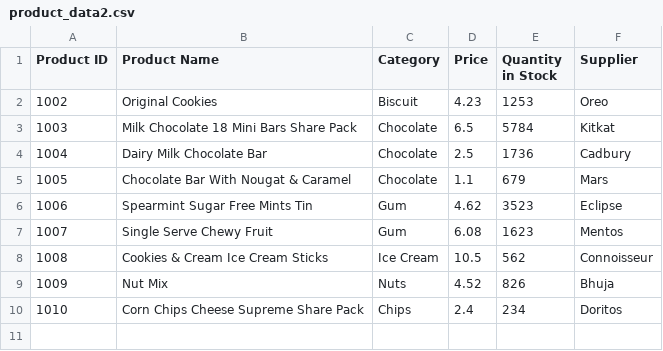
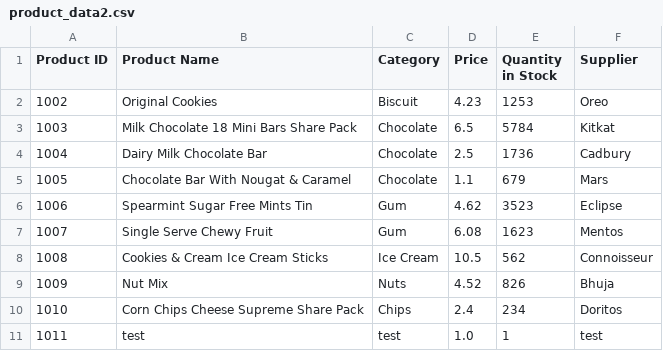
Before and after one commit to EmmaXZhang/System_Thinking_Assignment1, a CSV file: product_data2.csv, drawn as a sheet; the diff names each change by its address in the sheet, - before the commit and + after, or states it on an @@ line.

```diff
--- a/product_data2.csv
+++ b/product_data2.csv
+row 11: 1011 | test | test | 1.0 | 1 | test
```
Also changed, not shown: 1 other file.
